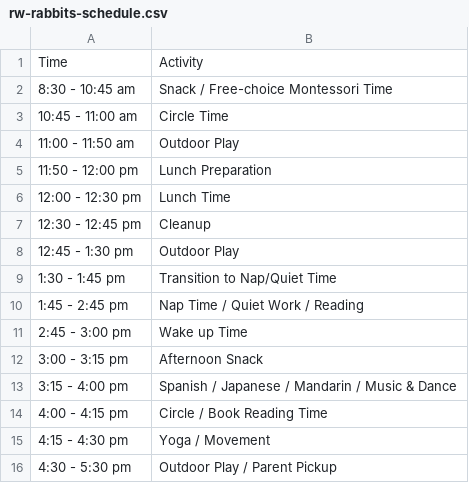
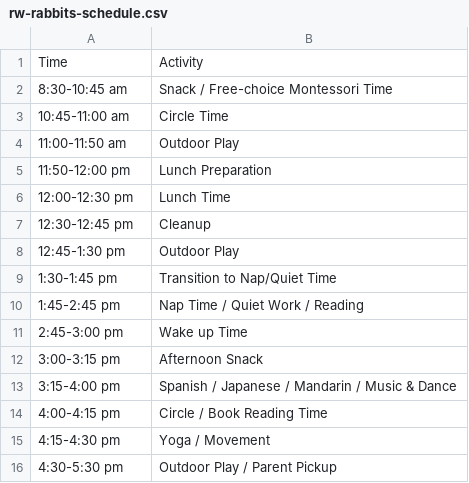
Before and after one commit to zlgonzalez/kubo-site, a CSV file: src/data/rw-rabbits-schedule.csv, drawn as a sheet.

```diff
--- a/src/data/rw-rabbits-schedule.csv
+++ b/src/data/rw-rabbits-schedule.csv
@@ -1,16 +1,16 @@
 Time,Activity
-8:30 - 10:45 am, Snack / Free-choice Montessori Time
-10:45 - 11:00 am, Circle Time
-11:00 - 11:50 am, Outdoor Play
-11:50 - 12:00 pm, Lunch Preparation
-12:00 - 12:30 pm, Lunch Time
-12:30 - 12:45 pm, Cleanup
-12:45 - 1:30 pm, Outdoor Play
-1:30 - 1:45 pm, Transition to Nap/Quiet Time
-1:45 - 2:45 pm, Nap Time / Quiet Work / Reading
-2:45 - 3:00 pm, Wake up Time
-3:00 - 3:15 pm, Afternoon Snack
-3:15 - 4:00 pm, Spanish / Japanese / Mandarin / Music & Dance
-4:00 - 4:15 pm, Circle / Book Reading Time
-4:15 - 4:30 pm, Yoga / Movement
-4:30 - 5:30 pm, Outdoor Play / Parent Pickup
+8:30-10:45 am, Snack / Free-choice Montessori Time
+10:45-11:00 am, Circle Time
+11:00-11:50 am, Outdoor Play
+11:50-12:00 pm, Lunch Preparation
+12:00-12:30 pm, Lunch Time
+12:30-12:45 pm, Cleanup
+12:45-1:30 pm, Outdoor Play
+1:30-1:45 pm, Transition to Nap/Quiet Time
+1:45-2:45 pm, Nap Time / Quiet Work / Reading
+2:45-3:00 pm, Wake up Time
+3:00-3:15 pm, Afternoon Snack
+3:15-4:00 pm, Spanish / Japanese / Mandarin / Music & Dance
+4:00-4:15 pm, Circle / Book Reading Time
+4:15-4:30 pm, Yoga / Movement
+4:30-5:30 pm, Outdoor Play / Parent Pickup
```
Also changed, not shown: src/data/calendar.csv, src/data/rw-penguins-schedule.csv, 6 other files.
